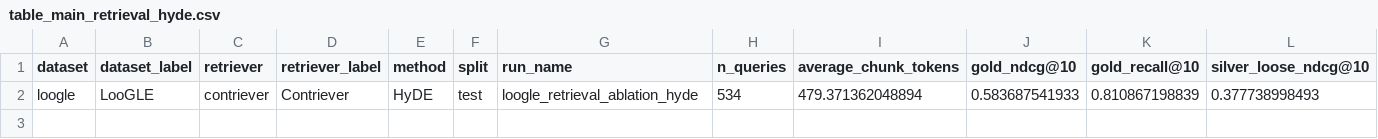
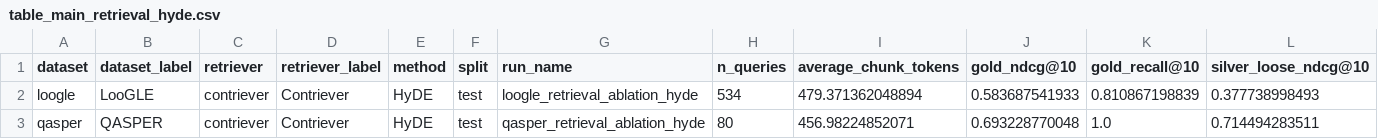
Before and after one commit to ZeinabTaghavi/SAADI_hyde, a CSV file: hyde_evaluations_Tables/table_main_retrieval_hyde.csv, drawn as a sheet; only a part is shown; rows hold the shown columns only; the diff names each change by its address in the sheet, - before the commit and + after, or states it on an @@ line.

```diff
--- a/hyde_evaluations_Tables/table_main_retrieval_hyde.csv
+++ b/hyde_evaluations_Tables/table_main_retrieval_hyde.csv
+row 3: qasper | QASPER | contriever | Contriever | HyDE | test | qasper_retrieval_ablation_hyde | 80 | 456.98224852071 | 0.693228770048 | 1.0 | 0.714494283511
```
Also changed, not shown: 23 other files.
